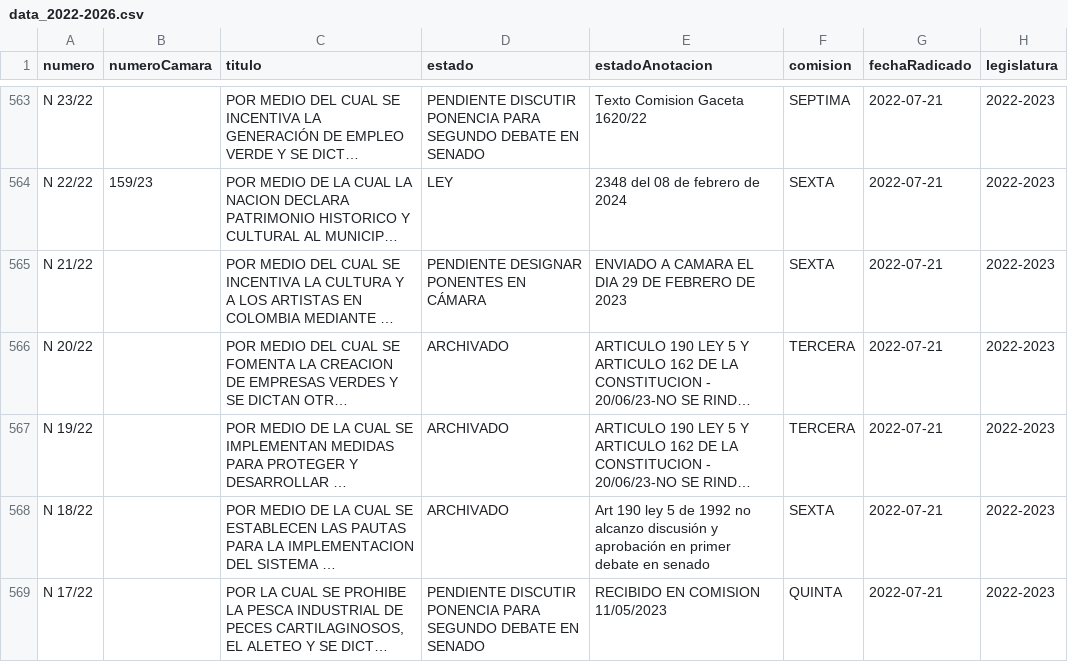
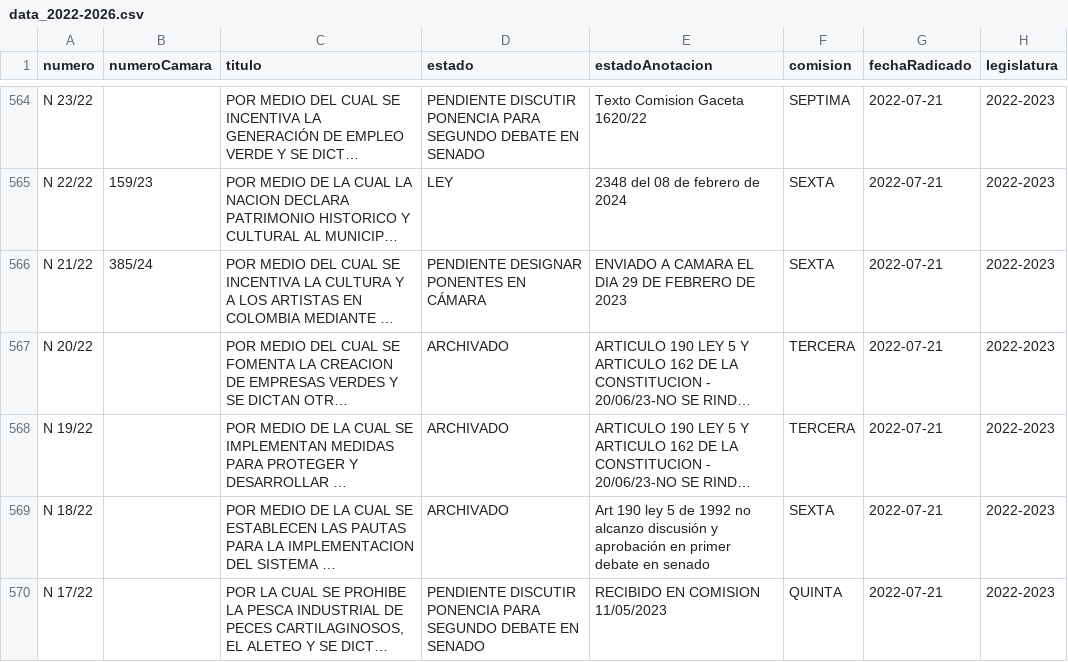
Before and after one commit to muniter/senado_crawler, a CSV file: output/data_2022-2026.csv, drawn as a sheet; only a part is shown, gaps mark what is left out; long unchanged cells end in …; addresses are those after the commit; the diff covers the shown part only; the diff names each change by its address in the sheet, - before the commit and + after, or states it on an @@ line.

```diff
--- a/output/data_2022-2026.csv
+++ b/output/data_2022-2026.csv
-B566 (numeroCamara): (empty)
+B566 (numeroCamara): 385/24
```
Also changed, not shown: 1 added row and 22 edited cells elsewhere in this file, 2 other files.
